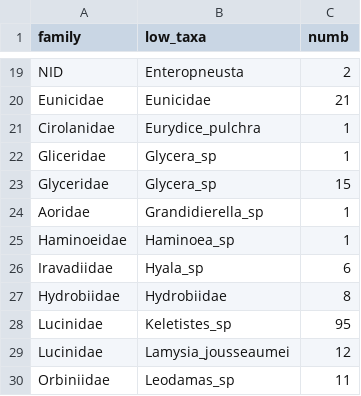
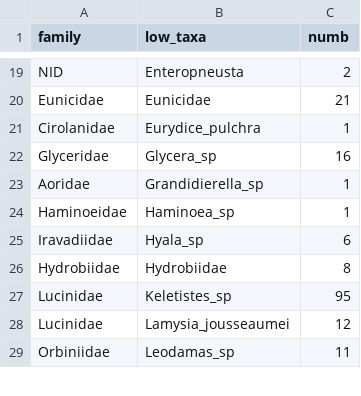
Before and after one commit to MohamedHenriques/Benthos, a CSV file: data_out/db/Total_sum_inv.csv, drawn as a sheet; only a part is shown, gaps mark what is left out; removed rows and columns are numbered as before the commit, all else as after; the diff names each change by its address in the sheet, - before the commit and + after, or states it on an @@ line.

```diff
--- a/data_out/db/Total_sum_inv.csv
+++ b/data_out/db/Total_sum_inv.csv
-row 22: Gliceridae | Glycera_sp | 1
-C22 (numb): 15
+C22 (numb): 16
```
Also changed, not shown: 3 other files.
